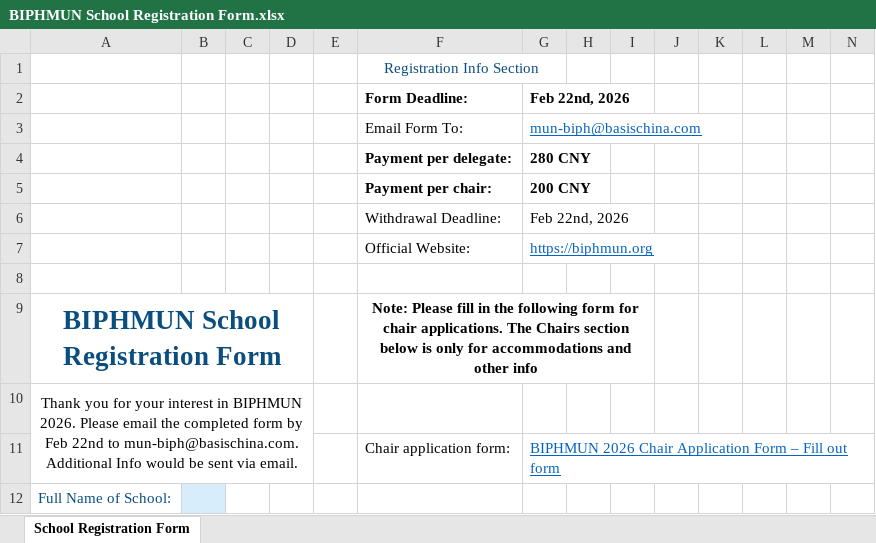
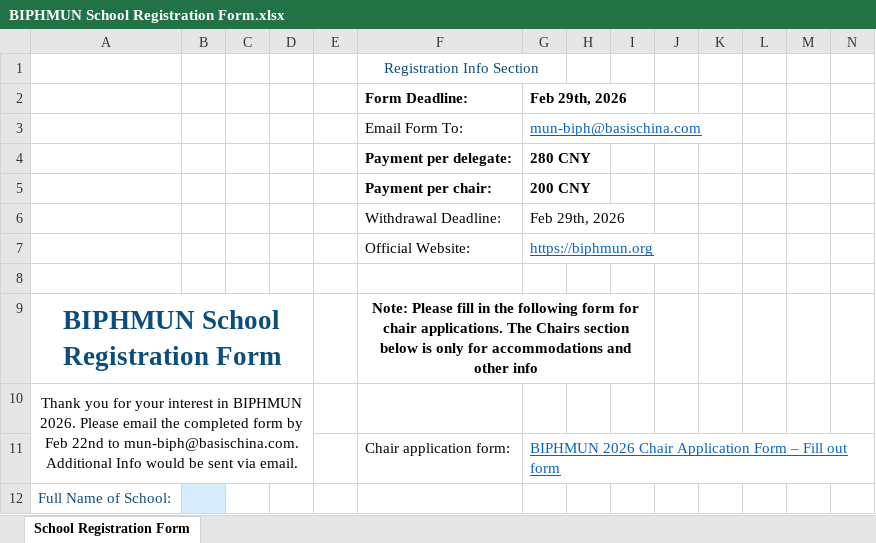
Before and after one commit to Eddy12597/BIPHMUN, an Excel workbook: assets/documents/BIPHMUN School Registration Form.xlsx, sheet School Registration Form, drawn as a sheet; only a part is shown; values as stored, in another font and other column widths than the file's, no borders; charts and pictures not drawn; the diff names each change by its address in the sheet, - before the commit and + after, or states it on an @@ line.

Commit message:
Updated Deadline in School Registration Form

```diff
--- a/assets/documents/BIPHMUN School Registration Form.xlsx (sheet School Registration Form)
+++ b/assets/documents/BIPHMUN School Registration Form.xlsx (sheet School Registration Form)
-G2: Feb 22nd, 2026
+G2: Feb 29th, 2026
-G6: Feb 22nd, 2026
+G6: Feb 29th, 2026
```
